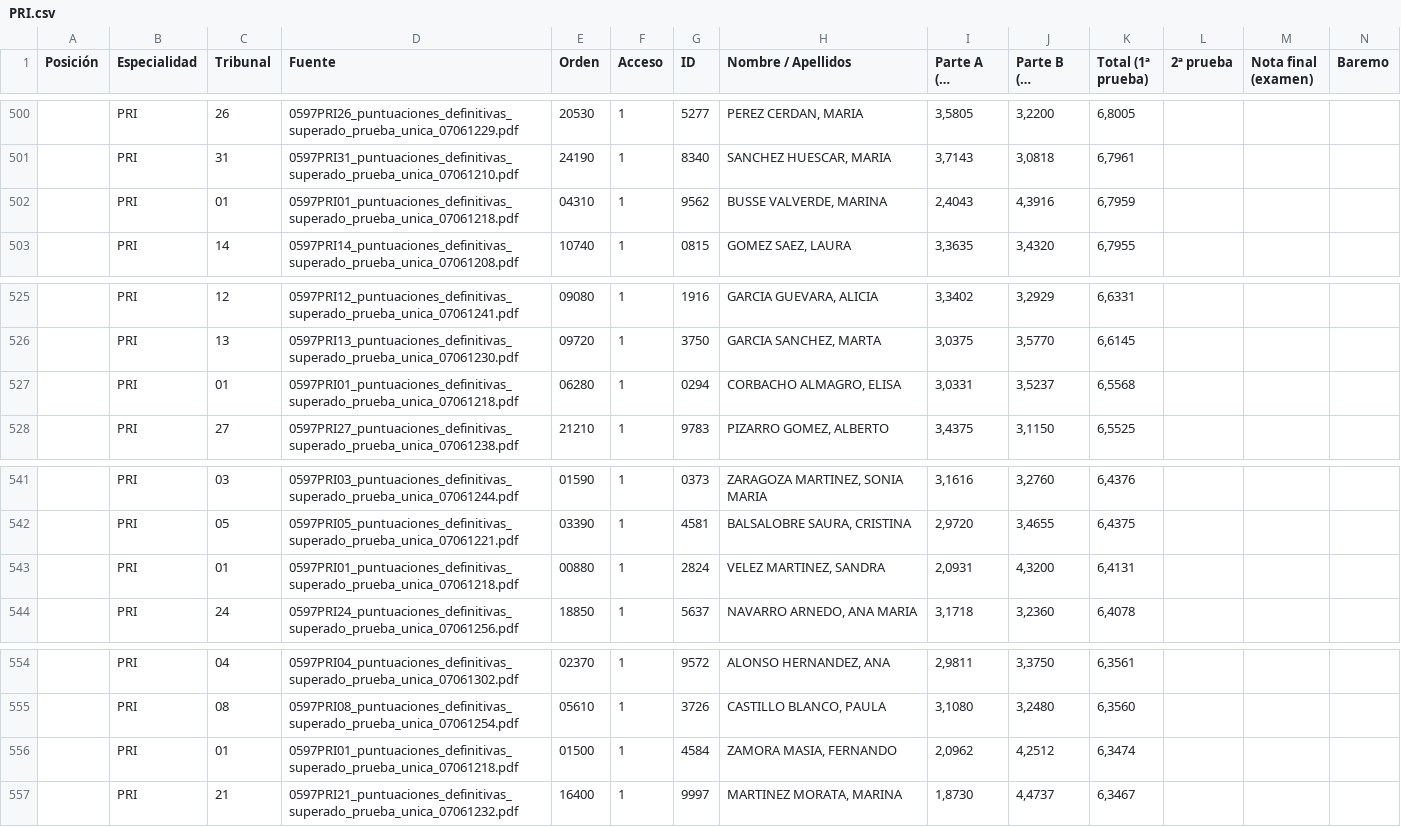
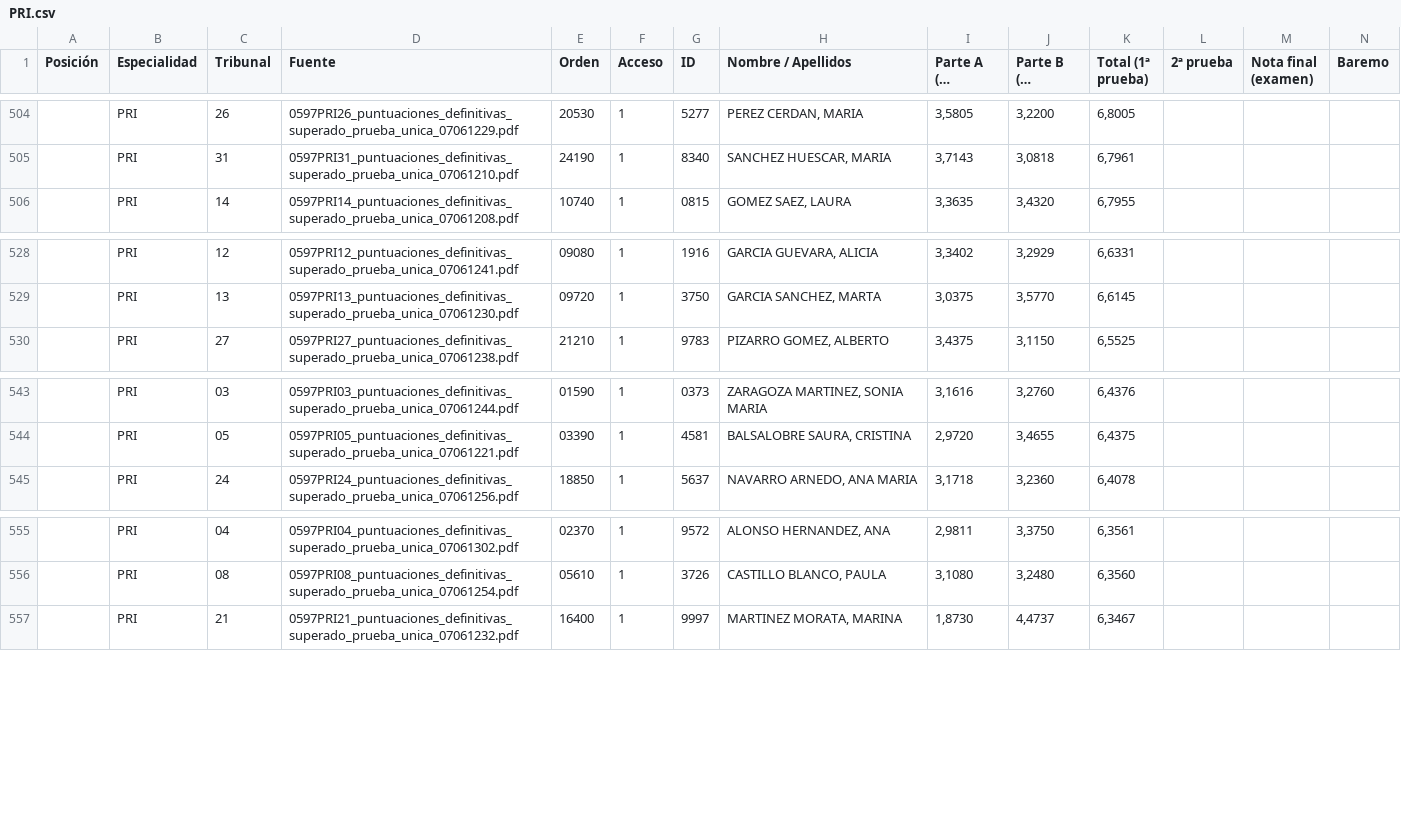
Before and after one commit to LearnInSpaceHQ/learninspacehq.github.io, a CSV file: PRI.csv, drawn as a sheet; only a part is shown, gaps mark what is left out; long unchanged cells end in …; removed rows and columns are numbered as before the commit, all else as after; rows hold the shown columns only; the diff covers the shown part only; the diff names each change by its address in the sheet, - before the commit and + after, or states it on an @@ line.

```diff
--- a/PRI.csv
+++ b/PRI.csv
-row 502:  | PRI | 01 | 0597PRI01_puntuaciones_definitivas_superado_prueba_unica_07061218.pdf | 04310 | 1 | 9562 | BUSSE VALVERDE, MARINA | 2,4043 | 4,3916 | 6,7959
-row 527:  | PRI | 01 | 0597PRI01_puntuaciones_definitivas_superado_prueba_unica_07061218.pdf | 06280 | 1 | 0294 | CORBACHO ALMAGRO, ELISA | 3,0331 | 3,5237 | 6,5568
-row 543:  | PRI | 01 | 0597PRI01_puntuaciones_definitivas_superado_prueba_unica_07061218.pdf | 00880 | 1 | 2824 | VELEZ MARTINEZ, SANDRA | 2,0931 | 4,3200 | 6,4131
-row 556:  | PRI | 01 | 0597PRI01_puntuaciones_definitivas_superado_prueba_unica_07061218.pdf | 01500 | 1 | 4584 | ZAMORA MASIA, FERNANDO | 2,0962 | 4,2512 | 6,3474
```
Also changed, not shown: 5 added rows and 1 removed row elsewhere in this file, all_specialties.csv, 2 other files.
